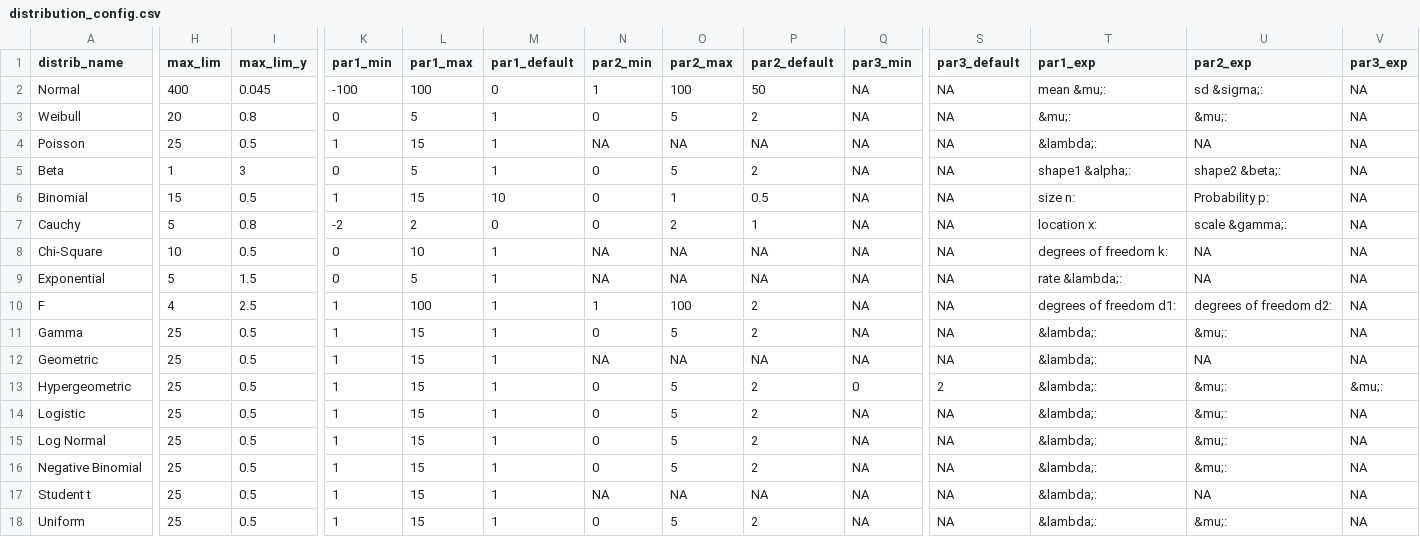
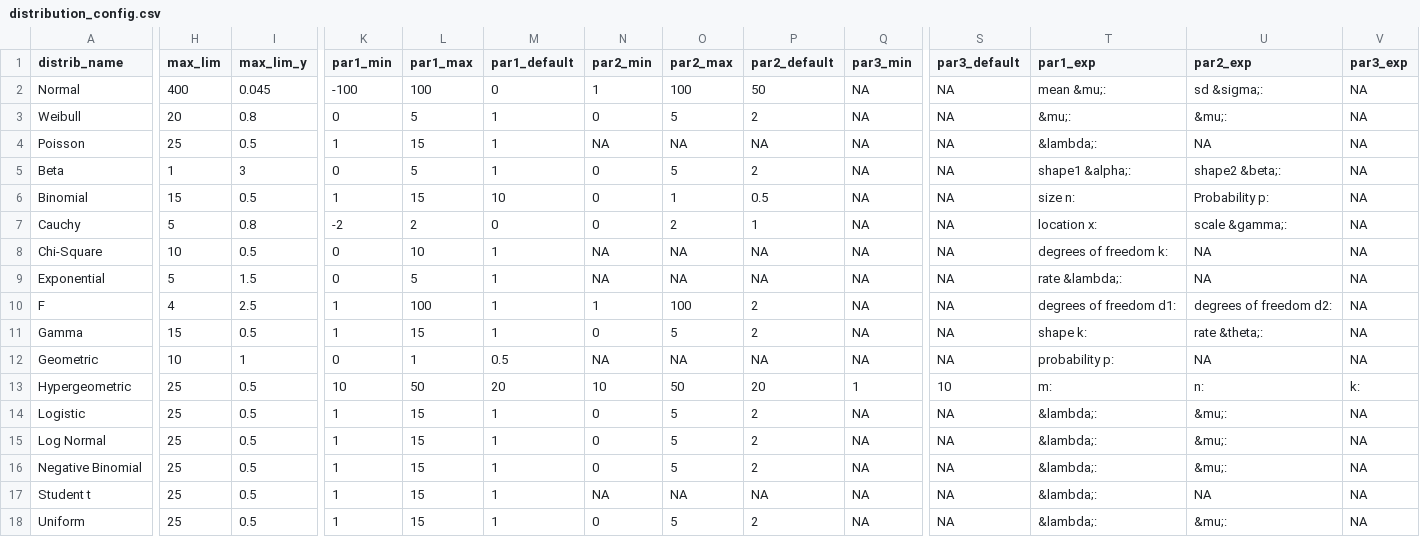
Before and after one commit to arahman6/Distribution-Parameter, a CSV file: distribution_config.csv, drawn as a sheet; only a part is shown, gaps mark what is left out; the diff names each change by its address in the sheet, - before the commit and + after, or states it on an @@ line.

Commit message:
Update distribution_config.csv

```diff
--- a/distribution_config.csv
+++ b/distribution_config.csv
-H11 (max_lim): 25
+H11 (max_lim): 15
-T11 (par1_exp): &lambda;:
+T11 (par1_exp): shape k:
-U11 (par2_exp): &mu;:
+U11 (par2_exp): rate &theta;:
-H12 (max_lim): 25
+H12 (max_lim): 10
-I12 (max_lim_y): 0.5
+I12 (max_lim_y): 1
-K12 (par1_min): 1
+K12 (par1_min): 0
-L12 (par1_max): 15
+L12 (par1_max): 1
-M12 (par1_default): 1
+M12 (par1_default): 0.5
-T12 (par1_exp): &lambda;:
+T12 (par1_exp): probability p:
-K13 (par1_min): 1
+K13 (par1_min): 10
-L13 (par1_max): 15
+L13 (par1_max): 50
-M13 (par1_default): 1
+M13 (par1_default): 20
-N13 (par2_min): 0
+N13 (par2_min): 10
-O13 (par2_max): 5
+O13 (par2_max): 50
-P13 (par2_default): 2
+P13 (par2_default): 20
-Q13 (par3_min): 0
+Q13 (par3_min): 1
-S13 (par3_default): 2
+S13 (par3_default): 10
-T13 (par1_exp): &lambda;:
+T13 (par1_exp): m:
-U13 (par2_exp): &mu;:
+U13 (par2_exp): n:
-V13 (par3_exp): &mu;:
+V13 (par3_exp): k:
```
